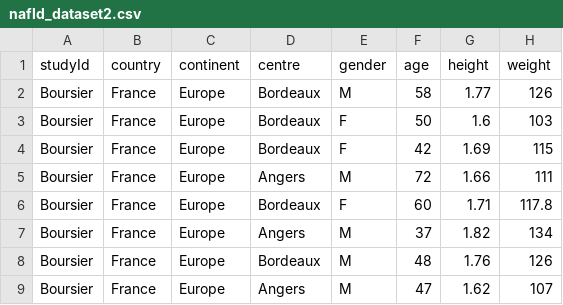
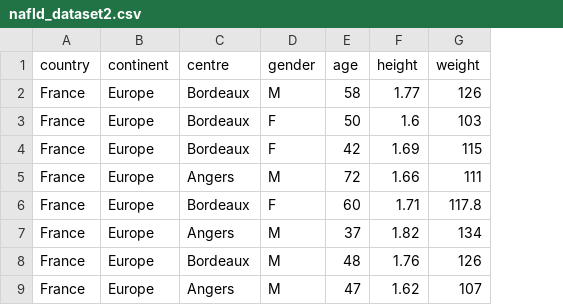
Before and after one commit to m-ferenc/Introduction_to_R_HT2021, a CSV file: nafld_dataset2.csv, drawn as a sheet; only a part is shown; the diff names each change by its address in the sheet, - before the commit and + after, or states it on an @@ line.

```diff
--- a/nafld_dataset2.csv
+++ b/nafld_dataset2.csv
-column A (studyId), rows 2-9: all Boursier
```
Also changed, not shown: nafld_dataset.csv, 1 other file.
